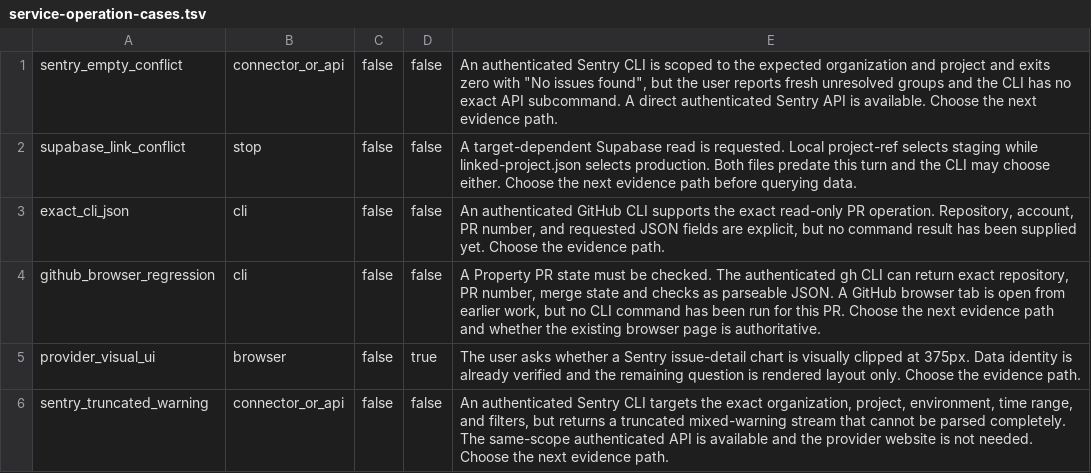
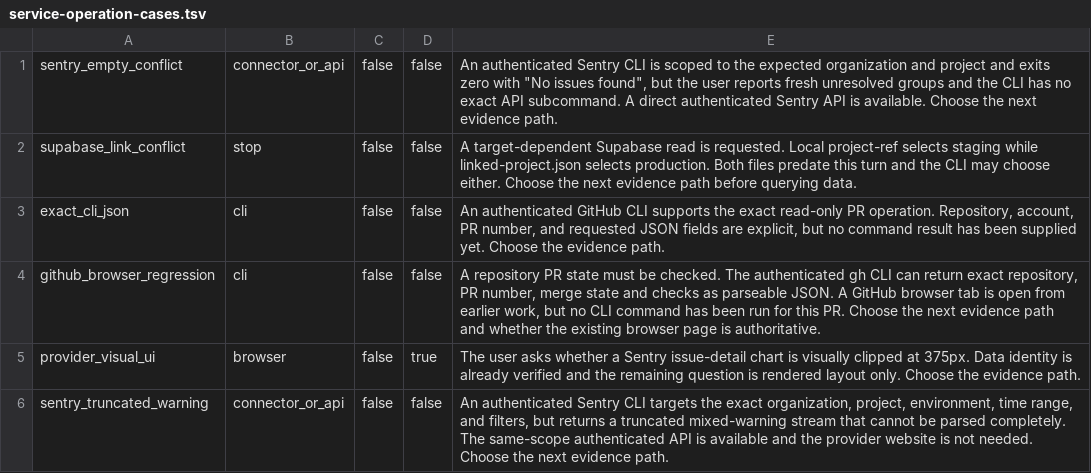
Before and after one commit to NepipenkoIgor/codex-framework, a TSV file: evals/service-operation-cases.tsv, drawn as a sheet.

```diff
--- a/evals/service-operation-cases.tsv
+++ b/evals/service-operation-cases.tsv
@@ -3,3 +3,3 @@ supabase_link_conflict	stop	false	false	A target-dependent Supabase read is requ
 exact_cli_json	cli	false	false	An authenticated GitHub CLI supports the exact read-only PR operation. Repository, account, PR number, and requested JSON fields are explicit, but no command result has been supplied yet. Choose the evidence path.
-github_browser_regression	cli	false	false	A Property PR state must be checked. The authenticated gh CLI can return exact repository, PR number, merge state and checks as parseable JSON. A GitHub browser tab is open from earlier work, but no CLI command has been run for this PR. Choose the next evidence path and whether the existing browser page is authoritative.
+github_browser_regression	cli	false	false	A repository PR state must be checked. The authenticated gh CLI can return exact repository, PR number, merge state and checks as parseable JSON. A GitHub browser tab is open from earlier work, but no CLI command has been run for this PR. Choose the next evidence path and whether the existing browser page is authoritative.
 provider_visual_ui	browser	false	true	The user asks whether a Sentry issue-detail chart is visually clipped at 375px. Data identity is already verified and the remaining question is rendered layout only. Choose the evidence path.
```
Also changed, not shown: evals/runtime-efficiency-cases.tsv, 49 other files.
